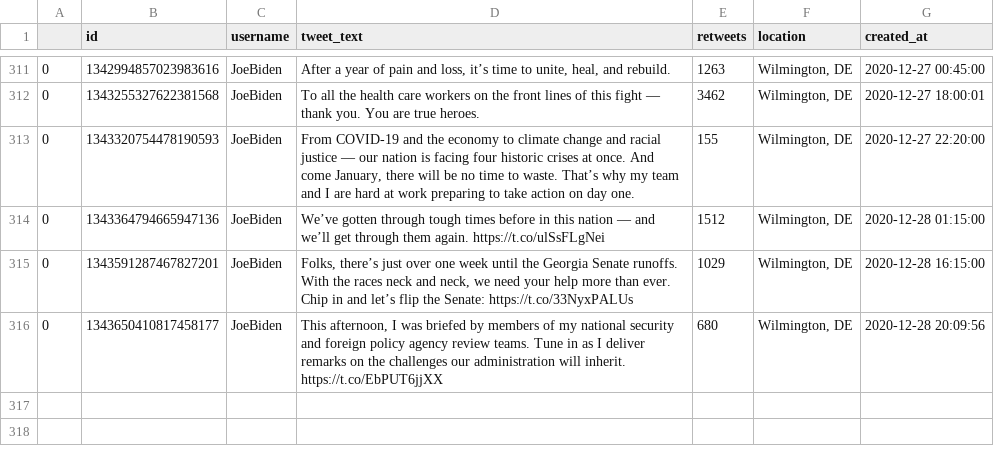
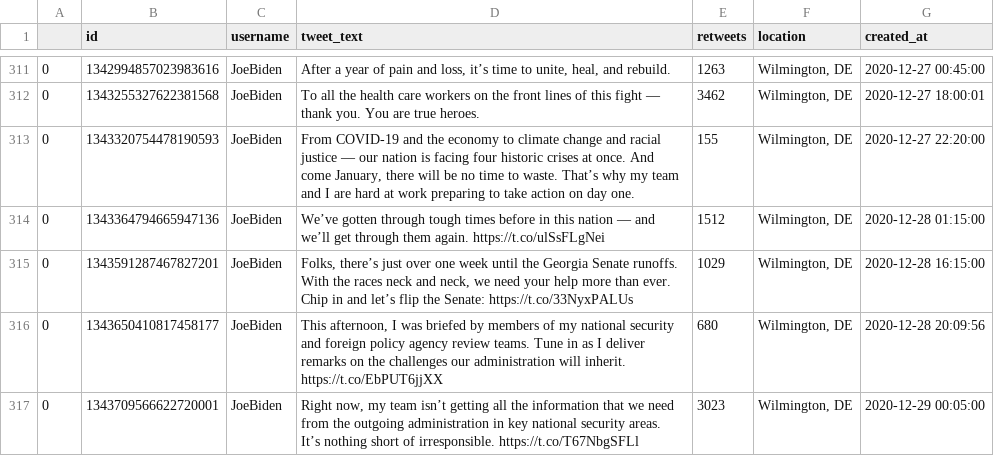
Before and after one commit to joshkraft/daily-candidate-tweets, a CSV file: data/JoeBiden/data.csv, drawn as a sheet; only a part is shown, gaps mark what is left out; ↵ is a line break in a cell; the diff names each change by its address in the sheet, - before the commit and + after, or states it on an @@ line.

Commit message:
Latest data: Tue Dec 29 00:50:55 UTC 2020

```diff
--- a/data/JoeBiden/data.csv
+++ b/data/JoeBiden/data.csv
+row 317: 0 | 1343709566622720001 | JoeBiden | Right now, my team isn’t getting all the information that we need from the outgoing administration in key national security areas. ↵ It’s nothing short of irresponsible. https://t.co/T67NbgSFLl | 3023 | Wilmington, DE | 2020-12-29 00:05:00
```
Also changed, not shown: 1 other file.
